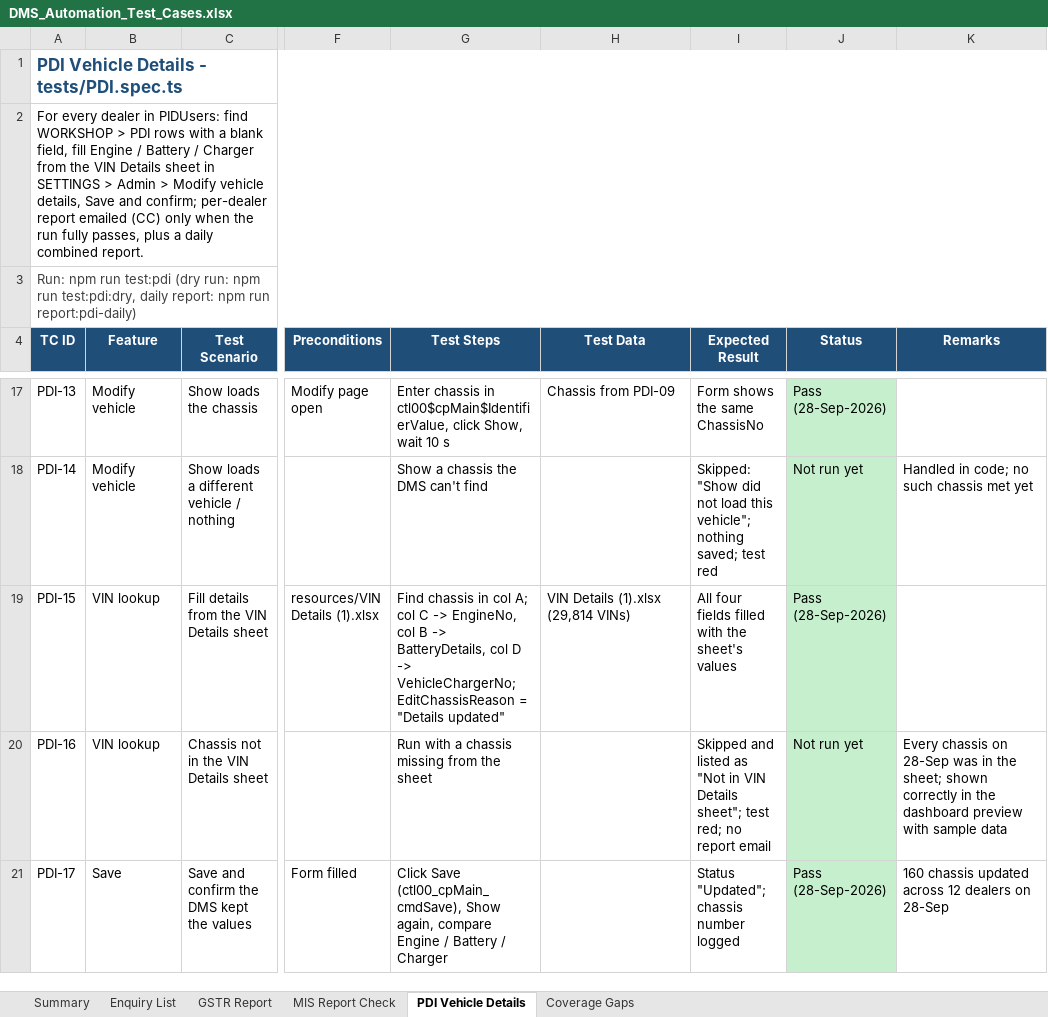
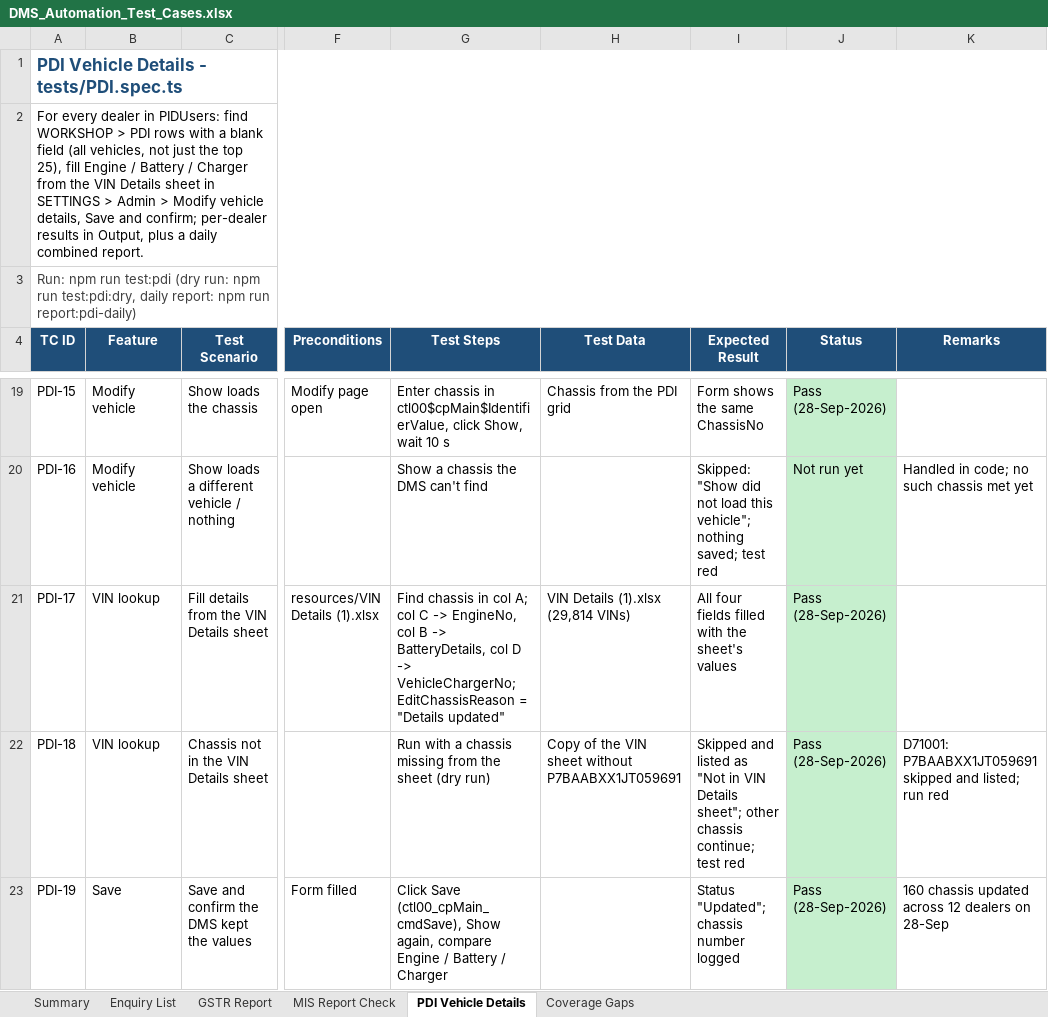
Before and after one commit to sunita-river/E2E-DMS, an Excel workbook: Test Cases/DMS_Automation_Test_Cases.xlsx, sheet PDI Vehicle Details, drawn as a sheet; only a part is shown, gaps mark what is left out; values as stored, in another font and other column widths than the file's, no borders; addresses are those after the commit; the diff covers the shown part only; the diff names each change by its address in the sheet, - before the commit and + after, or states it on an @@ line.

```diff
--- a/Test Cases/DMS_Automation_Test_Cases.xlsx (sheet PDI Vehicle Details)
+++ b/Test Cases/DMS_Automation_Test_Cases.xlsx (sheet PDI Vehicle Details)
-A2 (TC ID): …a blank field, fill Engine / Battery / Charger from the VIN Details sheet in SETTINGS > Admin > Modify vehicle details, Save and confirm; per-dealer report emailed (CC) only when the run fully passes, plus a…
+A2 (TC ID): …a blank field (all vehicles, not just the top 25), fill Engine / Battery / Charger from the VIN Details sheet in SETTINGS > Admin > Modify vehicle details, Save and confirm; per-dealer results in Output, plus a…
-A19 (TC ID): PDI-13
+A19 (TC ID): PDI-15
-H19 (Test Data): Chassis from PDI-09
+H19 (Test Data): Chassis from the PDI grid
-A20 (TC ID): PDI-14
+A20 (TC ID): PDI-16
-A21 (TC ID): PDI-15
+A21 (TC ID): PDI-17
-A22 (TC ID): PDI-16
+A22 (TC ID): PDI-18
-G22 (Test Steps): …the sheet
+G22 (Test Steps): …the sheet (dry run)
-H22 (Test Data): (empty)
+H22 (Test Data): Copy of the VIN sheet without P7BAABXX1JT059691
-I22 (Expected Result): …Details sheet"; test red; no report email
+I22 (Expected Result): …Details sheet"; other chassis continue; test red
-J22 (Status): Not run yet
+J22 (Status): Pass (28-Sep-2026)
-K22 (Remarks): Every chassis on 28-Sep was in the sheet; shown correctly in the dashboard preview with sample data
+K22 (Remarks): D71001: P7BAABXX1JT059691 skipped and listed; run red
-A23 (TC ID): PDI-17
+A23 (TC ID): PDI-19
```
Also changed, not shown: 2 added rows, 5 removed rows and 45 edited cells elsewhere in this sheet, sheet Enquiry List, sheet Summary, sheet Coverage Gaps, 5 other files.
